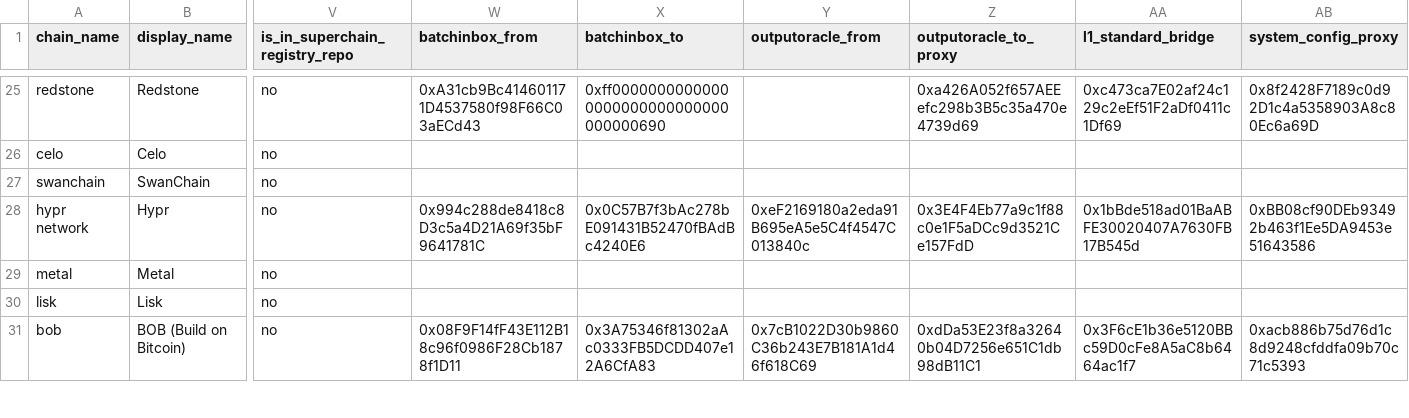
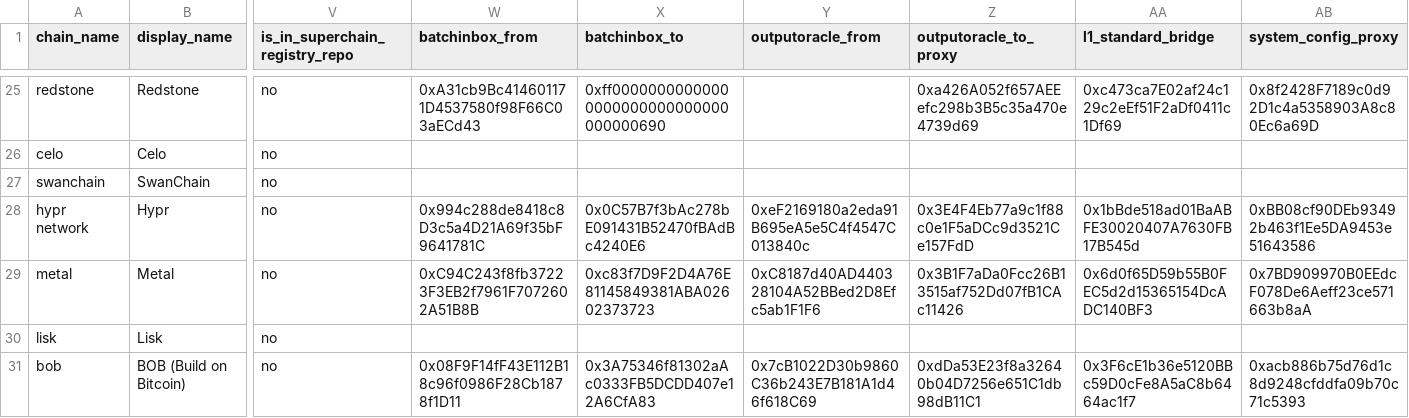
Before and after one commit to ethereum-optimism/op-analytics, a CSV file: op_chains_tracking/inputs/chain_metadata_raw.csv, drawn as a sheet; only a part is shown, gaps mark what is left out; the diff names each change by its address in the sheet, - before the commit and + after, or states it on an @@ line.

Commit message:
metal

```diff
--- a/op_chains_tracking/inputs/chain_metadata_raw.csv
+++ b/op_chains_tracking/inputs/chain_metadata_raw.csv
-W29 (batchinbox_from): (empty)
+W29 (batchinbox_from): 0xC94C243f8fb37223F3EB2f7961F7072602A51B8B
-X29 (batchinbox_to): (empty)
+X29 (batchinbox_to): 0xc83f7D9F2D4A76E81145849381ABA02602373723
-Y29 (outputoracle_from): (empty)
+Y29 (outputoracle_from): 0xC8187d40AD440328104A52BBed2D8Efc5ab1F1F6
-Z29 (outputoracle_to_proxy): (empty)
+Z29 (outputoracle_to_proxy): 0x3B1F7aDa0Fcc26B13515af752Dd07fB1CAc11426
-AA29 (l1_standard_bridge): (empty)
+AA29 (l1_standard_bridge): 0x6d0f65D59b55B0FEC5d2d15365154DcADC140BF3
-AB29 (system_config_proxy): (empty)
+AB29 (system_config_proxy): 0x7BD909970B0EEdcF078De6Aeff23ce571663b8aA
```
